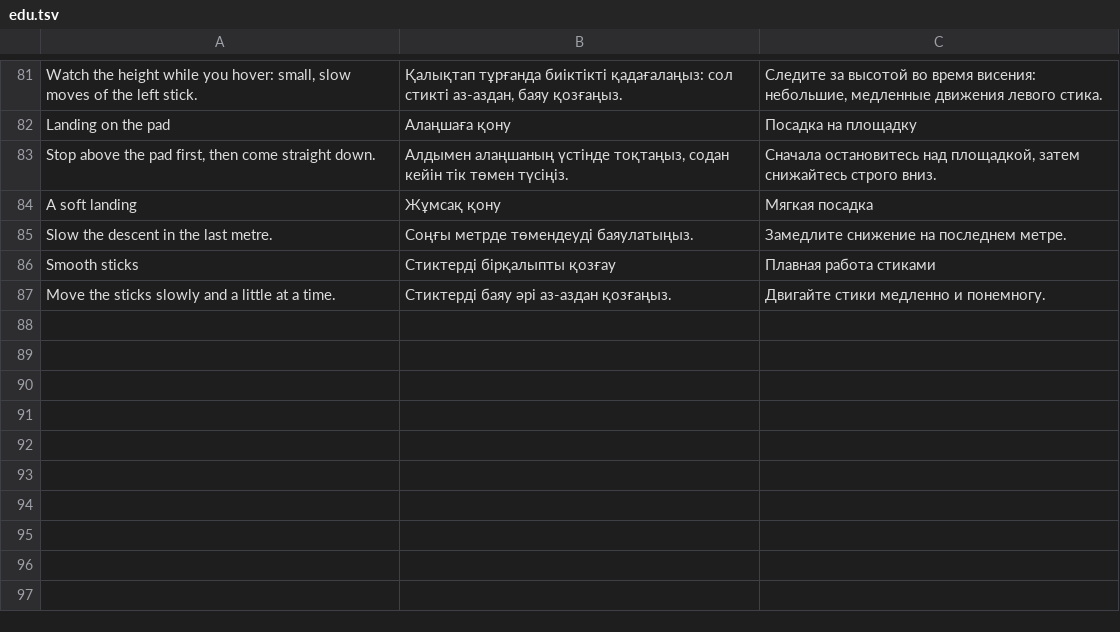
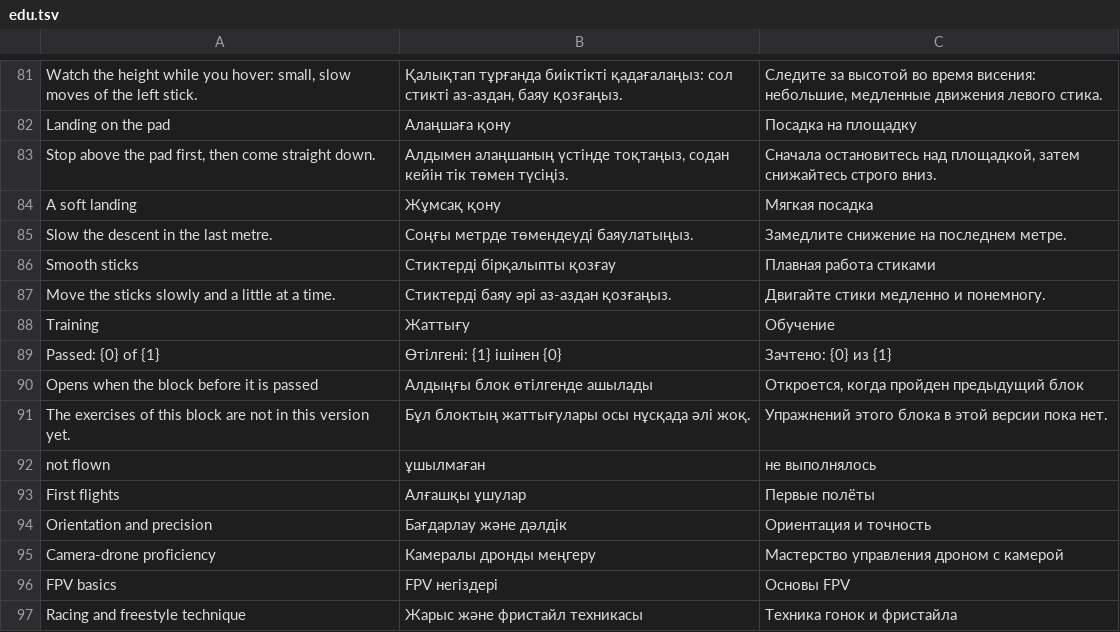
Before and after one commit to whoisthatJ/VRDrone6.6, a TSV file: Assets/_Project/Localization/Text/edu.tsv, drawn as a sheet; only a part is shown, gaps mark what is left out.

```diff
--- a/Assets/_Project/Localization/Text/edu.tsv
+++ b/Assets/_Project/Localization/Text/edu.tsv
@@ -87 +87,11 @@ Smooth sticks	Стиктерді бірқалыпты қозғау	Плавна
 Move the sticks slowly and a little at a time.	Стиктерді баяу әрі аз-аздан қозғаңыз.	Двигайте стики медленно и понемногу.
+Training	Жаттығу	Обучение
+Passed: {0} of {1}	Өтілгені: {1} ішінен {0}	Зачтено: {0} из {1}
+Opens when the block before it is passed	Алдыңғы блок өтілгенде ашылады	Откроется, когда пройден предыдущий блок
+The exercises of this block are not in this version yet.	Бұл блоктың жаттығулары осы нұсқада әлі жоқ.	Упражнений этого блока в этой версии пока нет.
+not flown	ұшылмаған	не выполнялось
+First flights	Алғашқы ұшулар	Первые полёты
+Orientation and precision	Бағдарлау және дәлдік	Ориентация и точность
+Camera-drone proficiency	Камералы дронды меңгеру	Мастерство управления дроном с камерой
+FPV basics	FPV негіздері	Основы FPV
+Racing and freestyle technique	Жарыс және фристайл техникасы	Техника гонок и фристайла
```
Also changed, not shown: 11 other files.
